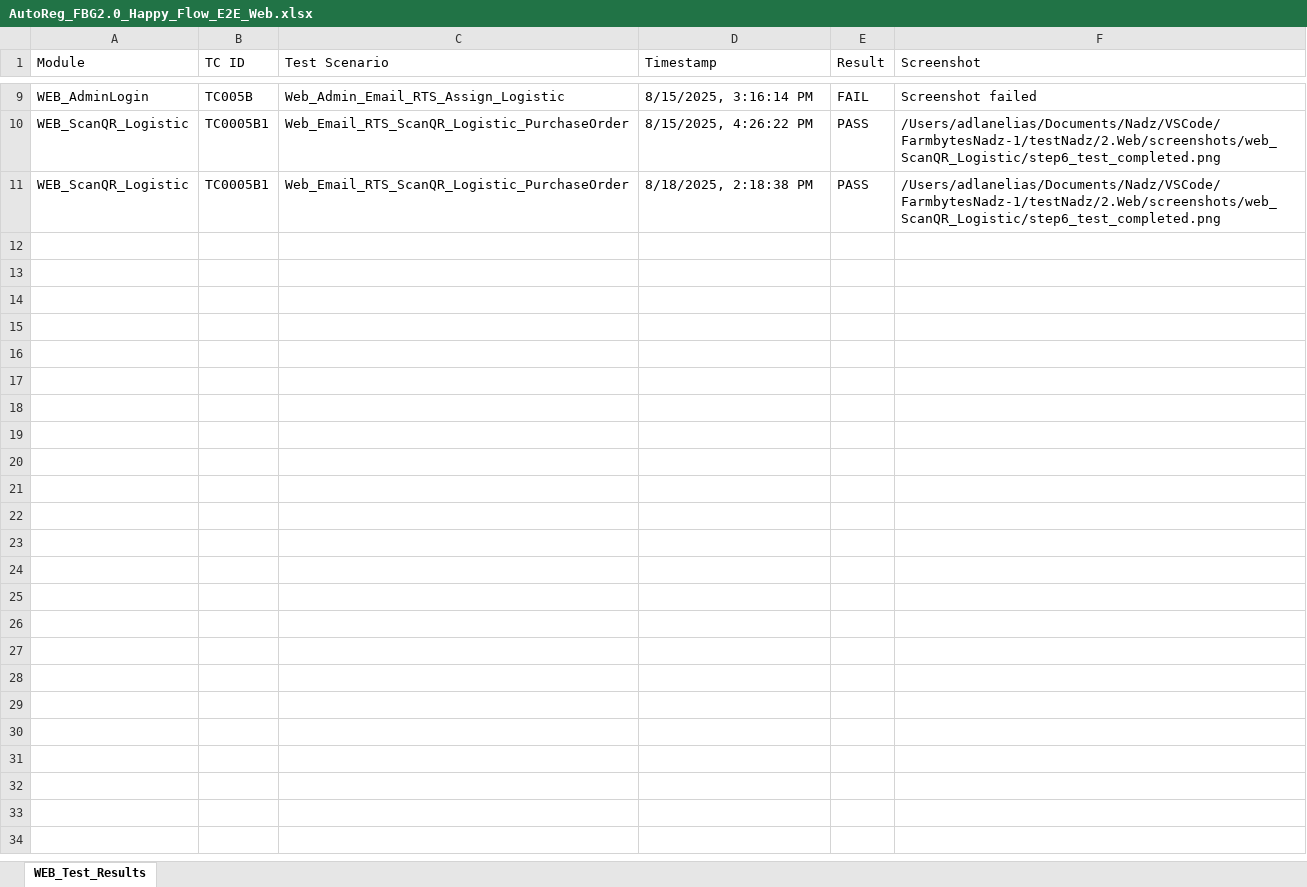
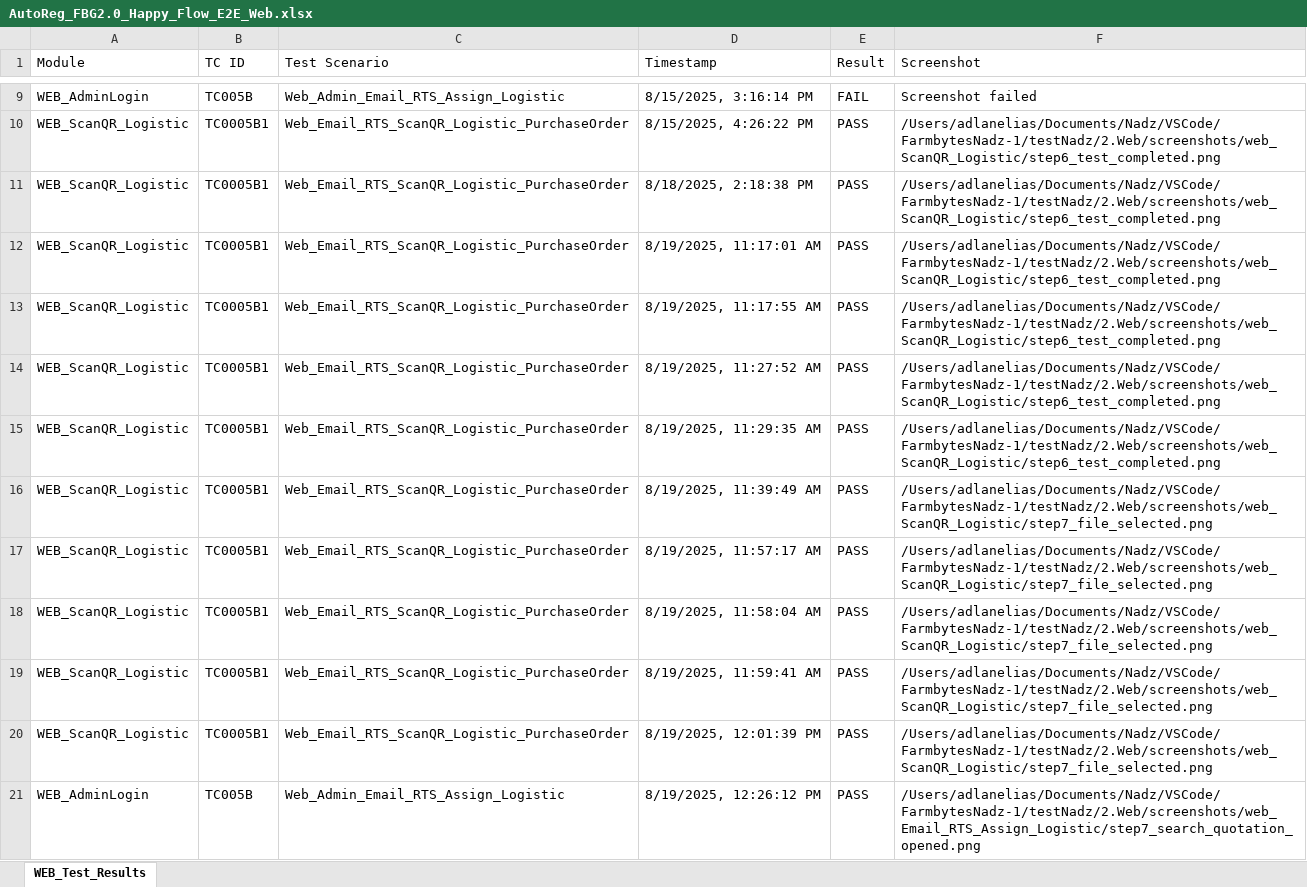
Before and after one commit to NadzrulAdzizi/FarmbytesNadz, an Excel workbook: testNadz/2.Web/AutoReg_FBG2.0_Happy_Flow_E2E_Web.xlsx, sheet WEB_Test_Results, drawn as a sheet; only a part is shown, gaps mark what is left out; values as stored, in another font and other column widths than the file's, no borders; the diff covers the shown part only; the diff names each change by its address in the sheet, - before the commit and + after, or states it on an @@ line.

Commit message:
RTS PurchaseOrder 19082025

```diff
--- a/testNadz/2.Web/AutoReg_FBG2.0_Happy_Flow_E2E_Web.xlsx (sheet WEB_Test_Results)
+++ b/testNadz/2.Web/AutoReg_FBG2.0_Happy_Flow_E2E_Web.xlsx (sheet WEB_Test_Results)
+row 12: WEB_ScanQR_Logistic | TC0005B1 | Web_Email_RTS_ScanQR_Logistic_PurchaseOrder | 8/19/2025, 11:17:01 AM | PASS | /Users/adlanelias/Documents/Nadz/VSCode/FarmbytesNadz-1/testNadz/2.Web/screenshots/web_ScanQR_Logistic/step6_test_completed.png
+row 13: WEB_ScanQR_Logistic | TC0005B1 | Web_Email_RTS_ScanQR_Logistic_PurchaseOrder | 8/19/2025, 11:17:55 AM | PASS | /Users/adlanelias/Documents/Nadz/VSCode/FarmbytesNadz-1/testNadz/2.Web/screenshots/web_ScanQR_Logistic/step6_test_completed.png
+row 14: WEB_ScanQR_Logistic | TC0005B1 | Web_Email_RTS_ScanQR_Logistic_PurchaseOrder | 8/19/2025, 11:27:52 AM | PASS | /Users/adlanelias/Documents/Nadz/VSCode/FarmbytesNadz-1/testNadz/2.Web/screenshots/web_ScanQR_Logistic/step6_test_completed.png
+row 15: WEB_ScanQR_Logistic | TC0005B1 | Web_Email_RTS_ScanQR_Logistic_PurchaseOrder | 8/19/2025, 11:29:35 AM | PASS | /Users/adlanelias/Documents/Nadz/VSCode/FarmbytesNadz-1/testNadz/2.Web/screenshots/web_ScanQR_Logistic/step6_test_completed.png
+row 16: WEB_ScanQR_Logistic | TC0005B1 | Web_Email_RTS_ScanQR_Logistic_PurchaseOrder | 8/19/2025, 11:39:49 AM | PASS | /Users/adlanelias/Documents/Nadz/VSCode/FarmbytesNadz-1/testNadz/2.Web/screenshots/web_ScanQR_Logistic/step7_file_selected.png
+row 17: WEB_ScanQR_Logistic | TC0005B1 | Web_Email_RTS_ScanQR_Logistic_PurchaseOrder | 8/19/2025, 11:57:17 AM | PASS | /Users/adlanelias/Documents/Nadz/VSCode/FarmbytesNadz-1/testNadz/2.Web/screenshots/web_ScanQR_Logistic/step7_file_selected.png
+row 18: WEB_ScanQR_Logistic | TC0005B1 | Web_Email_RTS_ScanQR_Logistic_PurchaseOrder | 8/19/2025, 11:58:04 AM | PASS | /Users/adlanelias/Documents/Nadz/VSCode/FarmbytesNadz-1/testNadz/2.Web/screenshots/web_ScanQR_Logistic/step7_file_selected.png
+row 19: WEB_ScanQR_Logistic | TC0005B1 | Web_Email_RTS_ScanQR_Logistic_PurchaseOrder | 8/19/2025, 11:59:41 AM | PASS | /Users/adlanelias/Documents/Nadz/VSCode/FarmbytesNadz-1/testNadz/2.Web/screenshots/web_ScanQR_Logistic/step7_file_selected.png
+row 20: WEB_ScanQR_Logistic | TC0005B1 | Web_Email_RTS_ScanQR_Logistic_PurchaseOrder | 8/19/2025, 12:01:39 PM | PASS | /Users/adlanelias/Documents/Nadz/VSCode/FarmbytesNadz-1/testNadz/2.Web/screenshots/web_ScanQR_Logistic/step7_file_selected.png
+row 21: WEB_AdminLogin | TC005B | Web_Admin_Email_RTS_Assign_Logistic | 8/19/2025, 12:26:12 PM | PASS | /Users/adlanelias/Documents/Nadz/VSCode/FarmbytesNadz-1/testNadz/2.Web/screenshots/web_Email_RTS_Assign_Logistic/step7_search_quotation_opened.png
```
Also changed, not shown: 20 added rows elsewhere in this sheet, testNadz/3.Mobile_iOS/AutoReg_FBG2.0_Happy_Flow_E2E_Mobile_iOS.xlsx, 42 other files.
